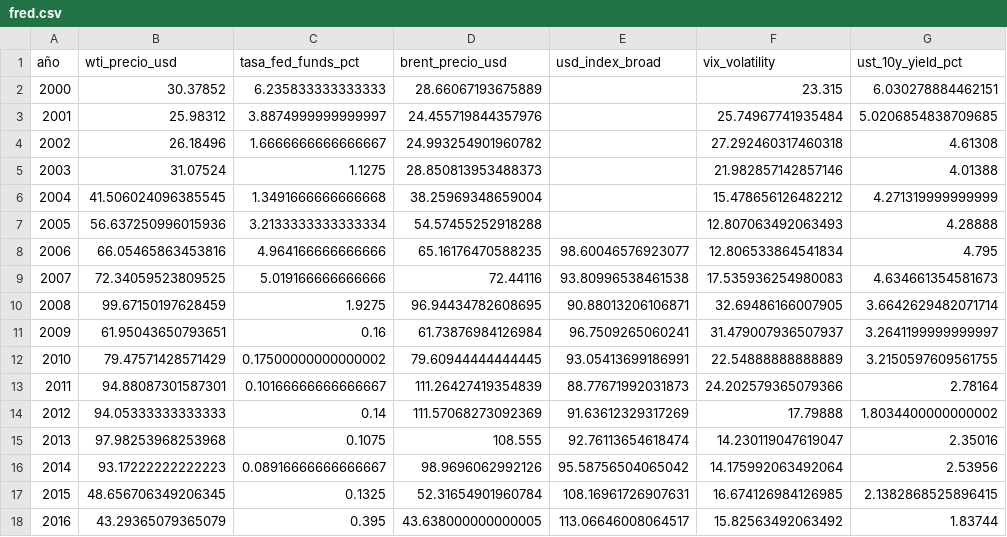
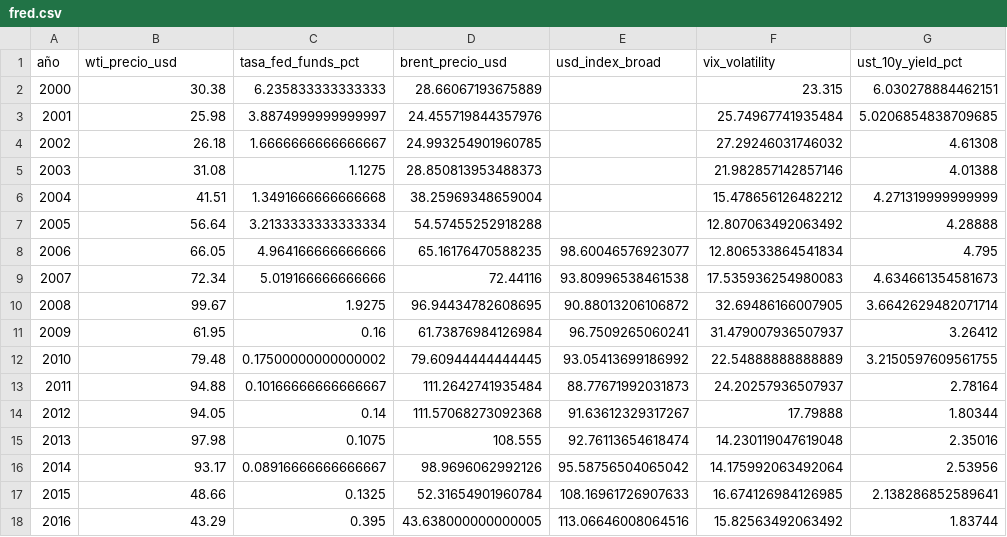
Before and after one commit to Felipegomeze2/ICIV, a CSV file: iciv/data/raw/fred.csv, drawn as a sheet; only a part is shown; the diff covers the shown part only.

```diff
--- a/iciv/data/raw/fred.csv
+++ b/iciv/data/raw/fred.csv
@@ -1,18 +1,18 @@
 año,wti_precio_usd,tasa_fed_funds_pct,brent_precio_usd,usd_index_broad,vix_volatility,ust_10y_yield_pct
-2000,30.37852,6.235833333333333,28.66067193675889,,23.315,6.030278884462151
-2001,25.98312,3.8874999999999997,24.455719844357976,,25.74967741935484,5.0206854838709685
-2002,26.18496,1.6666666666666667,24.993254901960782,,27.292460317460318,4.61308
-2003,31.07524,1.1275,28.850813953488373,,21.982857142857146,4.01388
-2004,41.506024096385545,1.3491666666666668,38.25969348659004,,15.478656126482212,4.271319999999999
-2005,56.637250996015936,3.2133333333333334,54.57455252918288,,12.807063492063493,4.28888
-2006,66.05465863453816,4.964166666666666,65.16176470588235,98.60046576923077,12.806533864541834,4.795
-2007,72.34059523809525,5.019166666666666,72.44116,93.80996538461538,17.535936254980083,4.634661354581673
-2008,99.67150197628459,1.9275,96.94434782608695,90.88013206106871,32.69486166007905,3.6642629482071714
-2009,61.95043650793651,0.16,61.73876984126984,96.7509265060241,31.479007936507937,3.2641199999999997
-2010,79.47571428571429,0.17500000000000002,79.60944444444445,93.05413699186991,22.54888888888889,3.2150597609561755
-2011,94.88087301587301,0.10166666666666667,111.26427419354839,88.77671992031873,24.202579365079366,2.78164
-2012,94.05333333333333,0.14,111.57068273092369,91.63612329317269,17.79888,1.8034400000000002
-2013,97.98253968253968,0.1075,108.555,92.76113654618474,14.230119047619047,2.35016
-2014,93.17222222222223,0.08916666666666667,98.9696062992126,95.58756504065042,14.175992063492064,2.53956
-2015,48.656706349206345,0.1325,52.31654901960784,108.16961726907631,16.674126984126985,2.1382868525896415
-2016,43.29365079365079,0.395,43.638000000000005,113.06646008064517,15.82563492063492,1.83744
+2000,30.38,6.235833333333333,28.66067193675889,,23.315,6.030278884462151
+2001,25.98,3.8874999999999997,24.455719844357976,,25.74967741935484,5.0206854838709685
+2002,26.18,1.6666666666666667,24.993254901960785,,27.29246031746032,4.61308
+2003,31.08,1.1275,28.850813953488373,,21.982857142857146,4.01388
+2004,41.51,1.3491666666666668,38.25969348659004,,15.478656126482212,4.271319999999999
+2005,56.64,3.2133333333333334,54.57455252918288,,12.807063492063492,4.28888
+2006,66.05,4.964166666666666,65.16176470588235,98.60046576923077,12.806533864541834,4.795
+2007,72.34,5.019166666666666,72.44116,93.80996538461538,17.535936254980083,4.634661354581673
+2008,99.67,1.9275,96.94434782608695,90.88013206106872,32.69486166007905,3.6642629482071714
+2009,61.95,0.16,61.73876984126984,96.7509265060241,31.479007936507937,3.26412
+2010,79.48,0.17500000000000002,79.60944444444445,93.05413699186992,22.54888888888889,3.2150597609561755
+2011,94.88,0.10166666666666667,111.2642741935484,88.77671992031873,24.20257936507937,2.78164
+2012,94.05,0.14,111.57068273092368,91.63612329317267,17.79888,1.80344
+2013,97.98,0.1075,108.555,92.76113654618474,14.230119047619048,2.35016
+2014,93.17,0.08916666666666667,98.9696062992126,95.58756504065042,14.175992063492064,2.53956
+2015,48.66,0.1325,52.31654901960784,108.16961726907633,16.674126984126985,2.138286852589641
+2016,43.29,0.395,43.638000000000005,113.06646008064516,15.82563492063492,1.83744
```
Also changed, not shown: 16 edited cells elsewhere in this file, iciv/data/raw/eia_monthly.csv, iciv/data/raw/guardian_monthly.csv, 12 other files.
